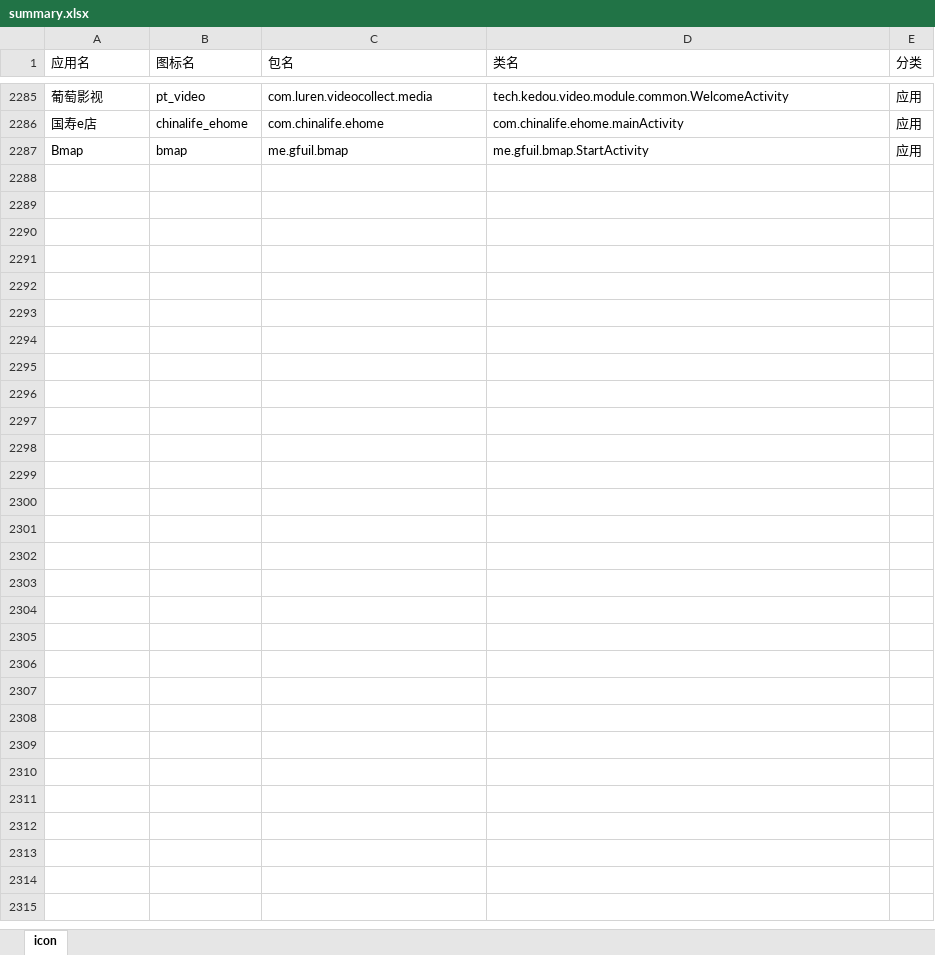
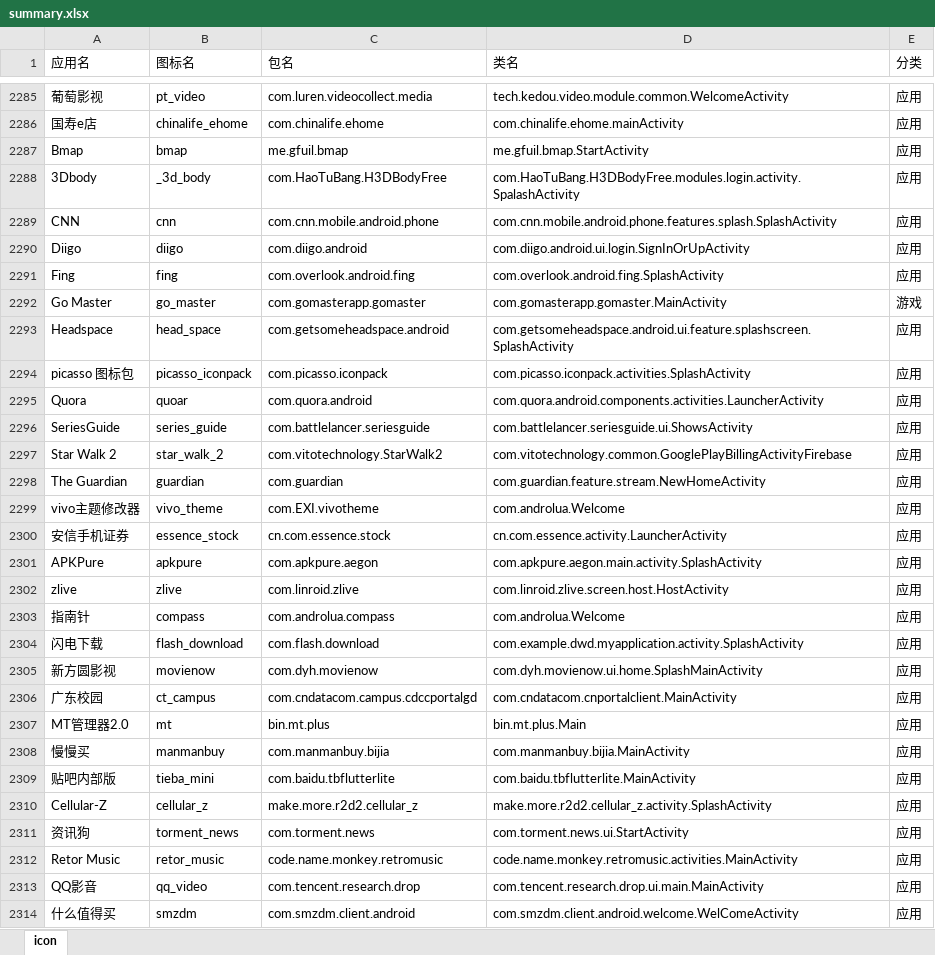
Before and after one commit to cjycsm/mistiness-iconpack, an Excel workbook: summary.xlsx, sheet icon, drawn as a sheet; only a part is shown, gaps mark what is left out; values as stored, in another font and other column widths than the file's, no borders; the diff names each change by its address in the sheet, - before the commit and + after, or states it on an @@ line.

```diff
--- a/summary.xlsx (sheet icon)
+++ b/summary.xlsx (sheet icon)
+row 2288: 3Dbody | _3d_body | com.HaoTuBang.H3DBodyFree | com.HaoTuBang.H3DBodyFree.modules.login.activity.SpalashActivity | 应用
+row 2289: CNN | cnn | com.cnn.mobile.android.phone | com.cnn.mobile.android.phone.features.splash.SplashActivity | 应用
+row 2290: Diigo | diigo | com.diigo.android | com.diigo.android.ui.login.SignInOrUpActivity | 应用
+row 2291: Fing | fing | com.overlook.android.fing | com.overlook.android.fing.SplashActivity | 应用
+row 2292: Go Master | go_master | com.gomasterapp.gomaster | com.gomasterapp.gomaster.MainActivity | 游戏
+row 2293: Headspace | head_space | com.getsomeheadspace.android | com.getsomeheadspace.android.ui.feature.splashscreen.SplashActivity | 应用
+row 2294: picasso 图标包 | picasso_iconpack | com.picasso.iconpack | com.picasso.iconpack.activities.SplashActivity | 应用
+row 2295: Quora | quoar | com.quora.android | com.quora.android.components.activities.LauncherActivity | 应用
+row 2296: SeriesGuide | series_guide | com.battlelancer.seriesguide | com.battlelancer.seriesguide.ui.ShowsActivity | 应用
+row 2297: Star Walk 2 | star_walk_2 | com.vitotechnology.StarWalk2 | com.vitotechnology.common.GooglePlayBillingActivityFirebase | 应用
+row 2298: The Guardian | guardian | com.guardian | com.guardian.feature.stream.NewHomeActivity | 应用
+row 2299: vivo主题修改器 | vivo_theme | com.EXI.vivotheme | com.androlua.Welcome | 应用
+row 2300: 安信手机证券 | essence_stock | cn.com.essence.stock | cn.com.essence.activity.LauncherActivity | 应用
+row 2301: APKPure | apkpure | com.apkpure.aegon | com.apkpure.aegon.main.activity.SplashActivity | 应用
+row 2302: zlive | zlive | com.linroid.zlive | com.linroid.zlive.screen.host.HostActivity | 应用
+row 2303: 指南针 | compass | com.androlua.compass | com.androlua.Welcome | 应用
+row 2304: 闪电下载 | flash_download | com.flash.download | com.example.dwd.myapplication.activity.SplashActivity | 应用
+row 2305: 新方圆影视 | movienow | com.dyh.movienow | com.dyh.movienow.ui.home.SplashMainActivity | 应用
+row 2306: 广东校园 | ct_campus | com.cndatacom.campus.cdccportalgd | com.cndatacom.cnportalclient.MainActivity | 应用
+row 2307: MT管理器2.0 | mt | bin.mt.plus | bin.mt.plus.Main | 应用
+row 2308: 慢慢买 | manmanbuy | com.manmanbuy.bijia | com.manmanbuy.bijia.MainActivity | 应用
+row 2309: 贴吧内部版 | tieba_mini | com.baidu.tbflutterlite | com.baidu.tbflutterlite.MainActivity | 应用
+row 2310: Cellular-Z | cellular_z | make.more.r2d2.cellular_z | make.more.r2d2.cellular_z.activity.SplashActivity | 应用
+row 2311: 资讯狗 | torment_news | com.torment.news | com.torment.news.ui.StartActivity | 应用
+row 2312: Retor Music | retor_music | code.name.monkey.retromusic | code.name.monkey.retromusic.activities.MainActivity | 应用
+row 2313: QQ影音 | qq_video | com.tencent.research.drop | com.tencent.research.drop.ui.main.MainActivity | 应用
+row 2314: 什么值得买 | smzdm | com.smzdm.client.android | com.smzdm.client.android.welcome.WelComeActivity | 应用
```
Also changed, not shown: 19 other files.
